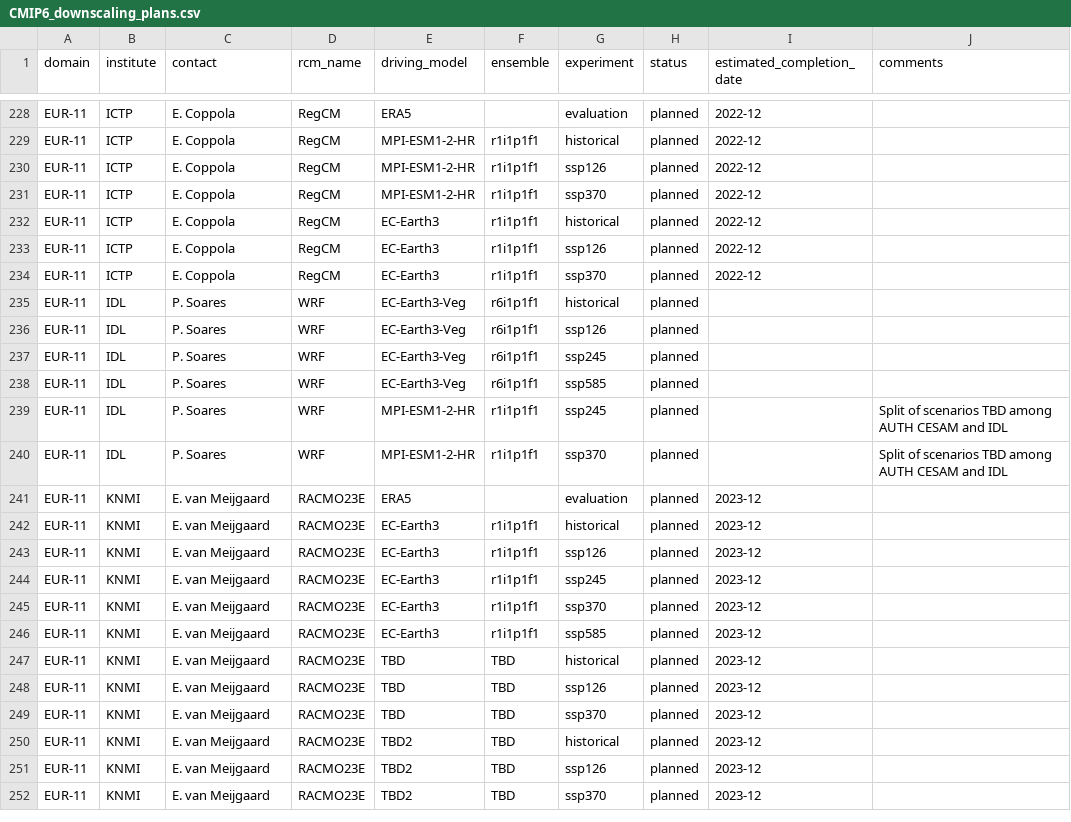
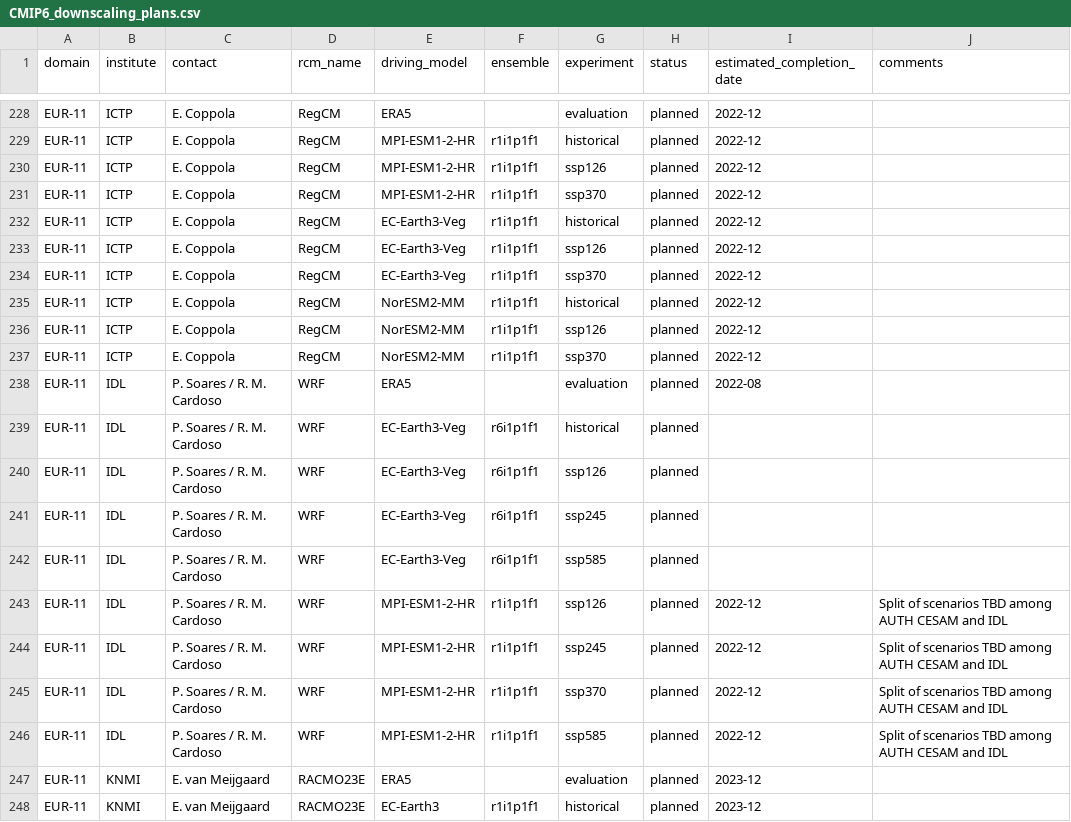
Before and after one commit to jesusff/cmip6-for-cordex, a CSV file: CMIP6_downscaling_plans.csv, drawn as a sheet; only a part is shown, gaps mark what is left out; the shorter side is filled out with more unchanged rows.

Commit message:
Update plans
IDL and ICTP

```diff
--- a/CMIP6_downscaling_plans.csv
+++ b/CMIP6_downscaling_plans.csv
@@ -231,11 +231,17 @@ EUR-11,ICTP,E. Coppola,RegCM,MPI-ESM1-2-HR,r1i1p1f1,ssp126,planned,2022-12,
 EUR-11,ICTP,E. Coppola,RegCM,MPI-ESM1-2-HR,r1i1p1f1,ssp370,planned,2022-12,
-EUR-11,ICTP,E. Coppola,RegCM,EC-Earth3,r1i1p1f1,historical,planned,2022-12,
-EUR-11,ICTP,E. Coppola,RegCM,EC-Earth3,r1i1p1f1,ssp126,planned,2022-12,
-EUR-11,ICTP,E. Coppola,RegCM,EC-Earth3,r1i1p1f1,ssp370,planned,2022-12,
-EUR-11,IDL,P. Soares,WRF,EC-Earth3-Veg,r6i1p1f1,historical,planned,,
-EUR-11,IDL,P. Soares,WRF,EC-Earth3-Veg,r6i1p1f1,ssp126,planned,,
-EUR-11,IDL,P. Soares,WRF,EC-Earth3-Veg,r6i1p1f1,ssp245,planned,,
-EUR-11,IDL,P. Soares,WRF,EC-Earth3-Veg,r6i1p1f1,ssp585,planned,,
-EUR-11,IDL,P. Soares,WRF,MPI-ESM1-2-HR,r1i1p1f1,ssp245,planned,,Split of scenarios TBD among AUTH CESAM and IDL
-EUR-11,IDL,P. Soares,WRF,MPI-ESM1-2-HR,r1i1p1f1,ssp370,planned,,Split of scenarios TBD among AUTH CESAM and IDL
+EUR-11,ICTP,E. Coppola,RegCM,EC-Earth3-Veg,r1i1p1f1,historical,planned,2022-12,
+EUR-11,ICTP,E. Coppola,RegCM,EC-Earth3-Veg,r1i1p1f1,ssp126,planned,2022-12,
+EUR-11,ICTP,E. Coppola,RegCM,EC-Earth3-Veg,r1i1p1f1,ssp370,planned,2022-12,
+EUR-11,ICTP,E. Coppola,RegCM,NorESM2-MM,r1i1p1f1,historical,planned,2022-12,
+EUR-11,ICTP,E. Coppola,RegCM,NorESM2-MM,r1i1p1f1,ssp126,planned,2022-12,
+EUR-11,ICTP,E. Coppola,RegCM,NorESM2-MM,r1i1p1f1,ssp370,planned,2022-12,
+EUR-11,IDL,P. Soares / R. M. Cardoso,WRF,ERA5,,evaluation,planned,2022-08,
+EUR-11,IDL,P. Soares / R. M. Cardoso,WRF,EC-Earth3-Veg,r6i1p1f1,historical,planned,,
+EUR-11,IDL,P. Soares / R. M. Cardoso,WRF,EC-Earth3-Veg,r6i1p1f1,ssp126,planned,,
+EUR-11,IDL,P. Soares / R. M. Cardoso,WRF,EC-Earth3-Veg,r6i1p1f1,ssp245,planned,,
+EUR-11,IDL,P. Soares / R. M. Cardoso,WRF,EC-Earth3-Veg,r6i1p1f1,ssp585,planned,,
+EUR-11,IDL,P. Soares / R. M. Cardoso,WRF,MPI-ESM1-2-HR,r1i1p1f1,ssp126,planned,2022-12,Split of scenarios TBD among AUTH CESAM and IDL
+EUR-11,IDL,P. Soares / R. M. Cardoso,WRF,MPI-ESM1-2-HR,r1i1p1f1,ssp245,planned,2022-12,Split of scenarios TBD among AUTH CESAM and IDL
+EUR-11,IDL,P. Soares / R. M. Cardoso,WRF,MPI-ESM1-2-HR,r1i1p1f1,ssp370,planned,2022-12,Split of scenarios TBD among AUTH CESAM and IDL
+EUR-11,IDL,P. Soares / R. M. Cardoso,WRF,MPI-ESM1-2-HR,r1i1p1f1,ssp585,planned,2022-12,Split of scenarios TBD among AUTH CESAM and IDL
 EUR-11,KNMI,E. van Meijgaard,RACMO23E,ERA5,,evaluation,planned,2023-12,
```
Also changed, not shown: 1 other file.
